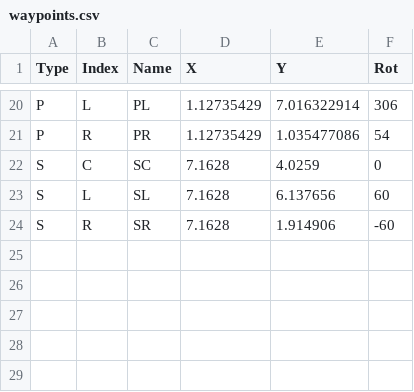
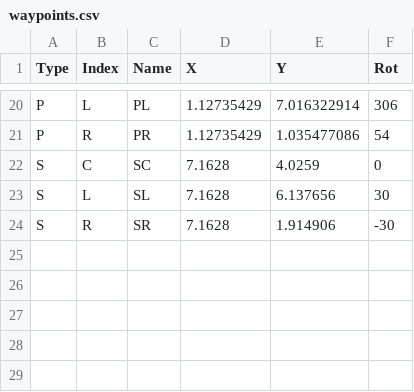
Before and after one commit to redshiftrobotics/reefscape-2025, a CSV file: scripts/waypoints.csv, drawn as a sheet; only a part is shown, gaps mark what is left out.

```diff
--- a/scripts/waypoints.csv
+++ b/scripts/waypoints.csv
@@ -22,4 +22,4 @@ P,R,PR,1.12735429,1.035477086,54
 S,C,SC,7.1628,4.0259,0
-S,L,SL,7.1628,6.137656,60
-S,R,SR,7.1628,1.914906,-60
+S,L,SL,7.1628,6.137656,30
+S,R,SR,7.1628,1.914906,-30
 ,,,,,
```
Also changed, not shown: 6 other files.
